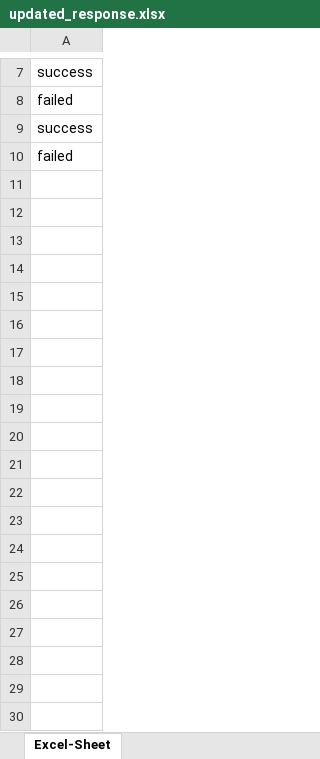
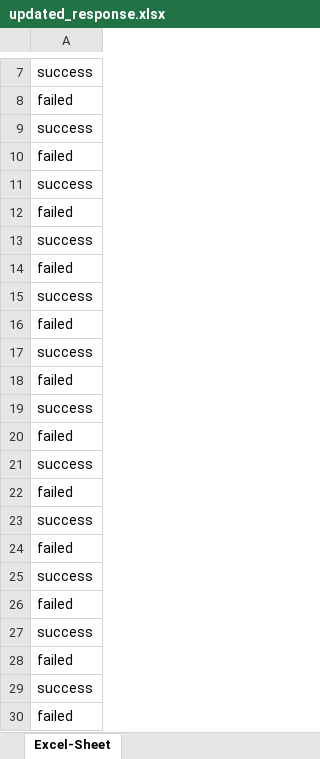
Before and after one commit to AartiZare/InterviewAssignment, an Excel workbook: public/updated_response.xlsx, sheet Excel-Sheet, drawn as a sheet; only a part is shown, gaps mark what is left out; values as stored, in another font and other column widths than the file's, no borders; the diff covers the shown part only; the diff names each change by its address in the sheet, - before the commit and + after, or states it on an @@ line.

```diff
--- a/public/updated_response.xlsx (sheet Excel-Sheet)
+++ b/public/updated_response.xlsx (sheet Excel-Sheet)
+row 11: success
+row 12: failed
+row 13: success
+row 14: failed
+row 15: success
+row 16: failed
+row 17: success
+row 18: failed
+row 19: success
+row 20: failed
+row 21: success
+row 22: failed
+row 23: success
+row 24: failed
+row 25: success
+row 26: failed
+row 27: success
+row 28: failed
+row 29: success
+row 30: failed
```
Also changed, not shown: 70 added rows elsewhere in this sheet, 5 other files.
